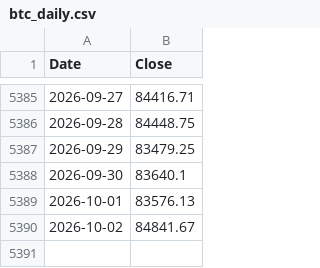
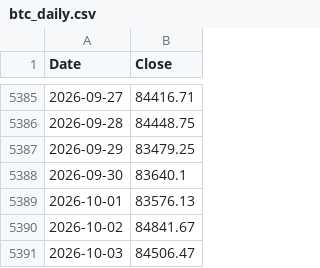
Before and after one commit to stephanlivera/bitcoin-dca-calculator, a CSV file: btc_daily.csv, drawn as a sheet; only a part is shown, gaps mark what is left out; the diff names each change by its address in the sheet, - before the commit and + after, or states it on an @@ line.

```diff
--- a/btc_daily.csv
+++ b/btc_daily.csv
+row 5391: 2026-10-03 | 84506.47
```
